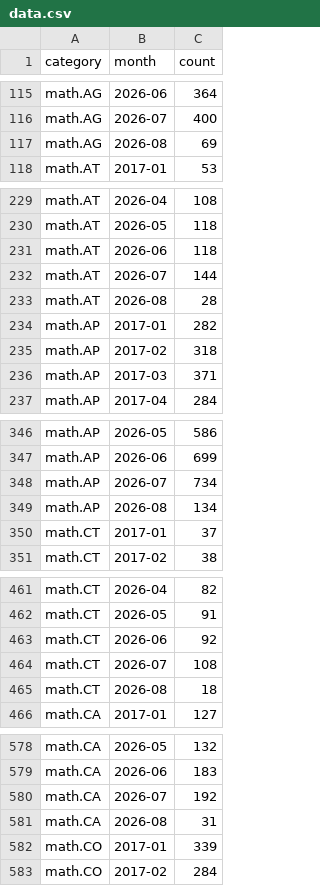
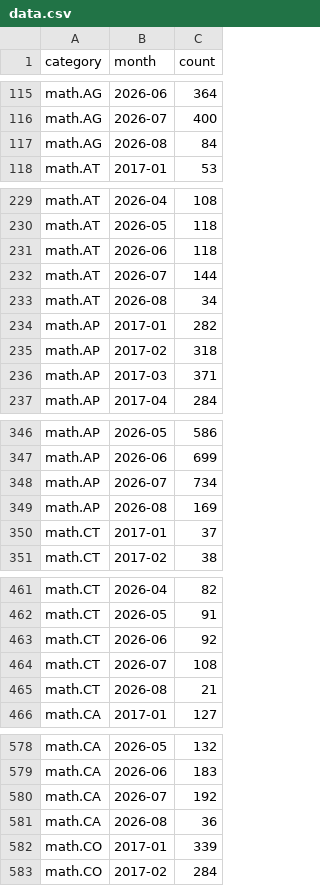
Before and after one commit to fsiceangel/arxiv-dash, a CSV file: data.csv, drawn as a sheet; only a part is shown, gaps mark what is left out; the diff covers the shown part only.

Commit message:
Daily data refresh 2026-08-07 (32 cells)

```diff
--- a/data.csv
+++ b/data.csv
@@ -116,3 +116,3 @@ math.AG,2026-06,364
 math.AG,2026-07,400
-math.AG,2026-08,69
+math.AG,2026-08,84
 math.AT,2017-01,53
@@ -232,3 +232,3 @@ math.AT,2026-06,118
 math.AT,2026-07,144
-math.AT,2026-08,28
+math.AT,2026-08,34
 math.AP,2017-01,282
@@ -348,3 +348,3 @@ math.AP,2026-06,699
 math.AP,2026-07,734
-math.AP,2026-08,134
+math.AP,2026-08,169
 math.CT,2017-01,37
@@ -464,3 +464,3 @@ math.CT,2026-06,92
 math.CT,2026-07,108
-math.CT,2026-08,18
+math.CT,2026-08,21
 math.CA,2017-01,127
@@ -580,3 +580,3 @@ math.CA,2026-06,183
 math.CA,2026-07,192
-math.CA,2026-08,31
+math.CA,2026-08,36
 math.CO,2017-01,339
```
Also changed, not shown: 27 edited cells elsewhere in this file, 4 other files.
